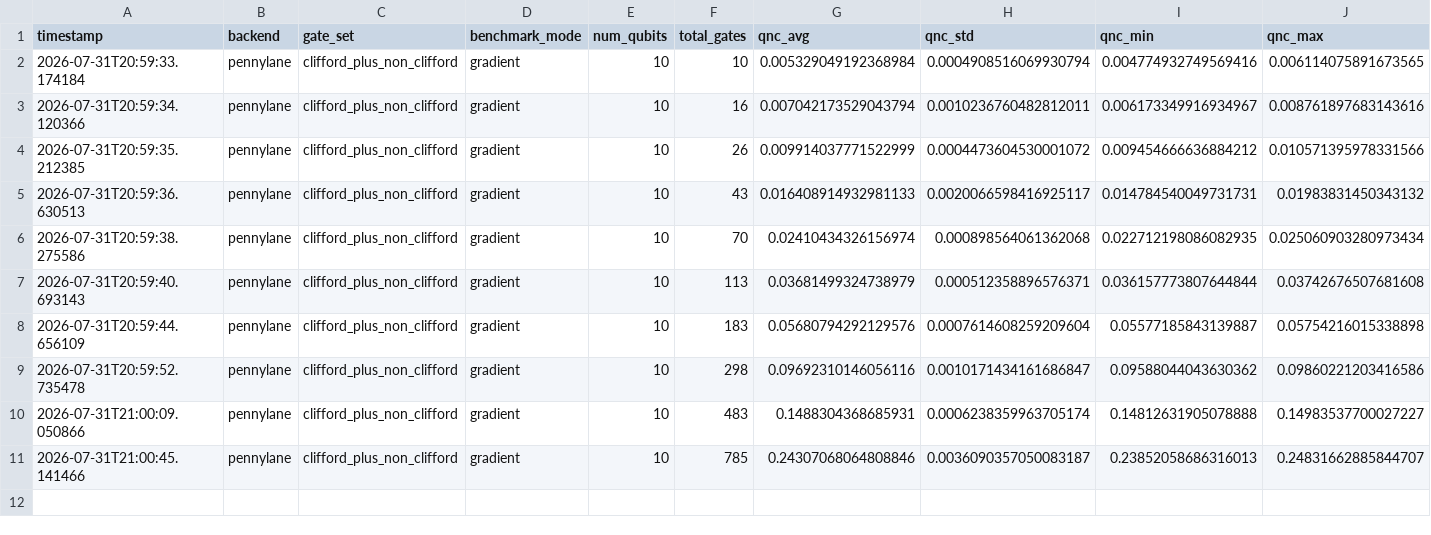
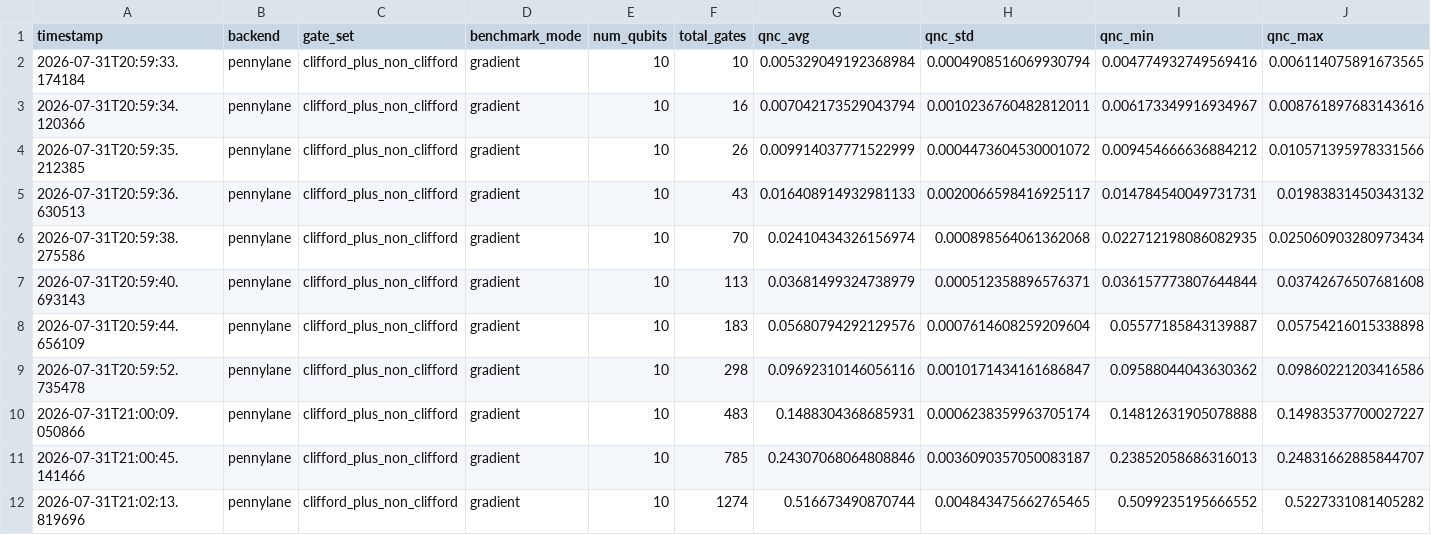
Before and after one commit to dfaigle/benchmarking-system, a CSV file: Results/Executor/2026-07-31_20-59-32_qubits-10_pennylane/benchmark_executor_pennylane_clifford_plus_non_clifford_gradient.csv, drawn as a sheet; only a part is shown; rows hold the shown columns only; the diff names each change by its address in the sheet, - before the commit and + after, or states it on an @@ line.

```diff
--- a/Results/Executor/2026-07-31_20-59-32_qubits-10_pennylane/benchmark_executor_pennylane_clifford_plus_non_clifford_gradient.csv
+++ b/Results/Executor/2026-07-31_20-59-32_qubits-10_pennylane/benchmark_executor_pennylane_clifford_plus_non_clifford_gradient.csv
+row 12: 2026-07-31T21:02:13.819696 | pennylane | clifford_plus_non_clifford | gradient | 10 | 1274 | 0.516673490870744 | 0.004843475662765465 | 0.5099235195666552 | 0.5227331081405282
```
Also changed, not shown: Results/Executor/2026-07-31_20-59-17_qubits-5_pennylane/benchmark_executor_pennylane_clifford_plus_non_clifford_gradient.csv, Results/Executor/2026-07-31_20-59-25_qubits-8_pennylane/benchmark_executor_pennylane_clifford_plus_non_clifford_gradient.csv, 1 other file.
